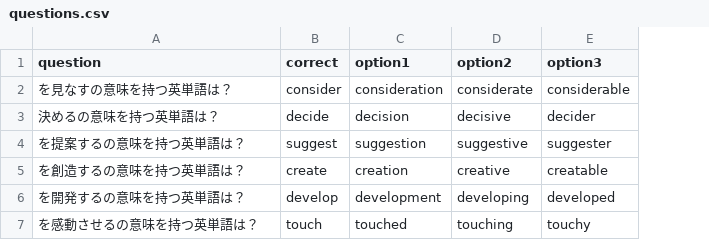
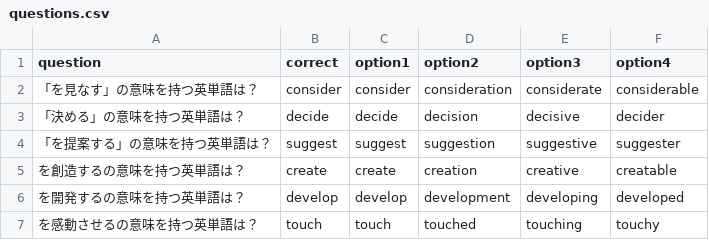
Before and after one commit to CITShotaro/test3, a CSV file: questions.csv, drawn as a sheet; addresses are those after the commit; the diff names each change by its address in the sheet, - before the commit and + after, or states it on an @@ line.

Commit message:
Update questions.csv

```diff
--- a/questions.csv
+++ b/questions.csv
+column C (option1), rows 2-7: consider | decide | suggest | create | develop | touch
-D1: option1
+D1: option2
-E1: option2
+E1: option3
-F1: option3
+F1: option4
-A2 (question): を見なすの意味を持つ英単語は？
+A2 (question): 「を見なす」の意味を持つ英単語は？
-A3 (question): 決めるの意味を持つ英単語は？
+A3 (question): 「決める」の意味を持つ英単語は？
-A4 (question): を提案するの意味を持つ英単語は？
+A4 (question): 「を提案する」の意味を持つ英単語は？
```
